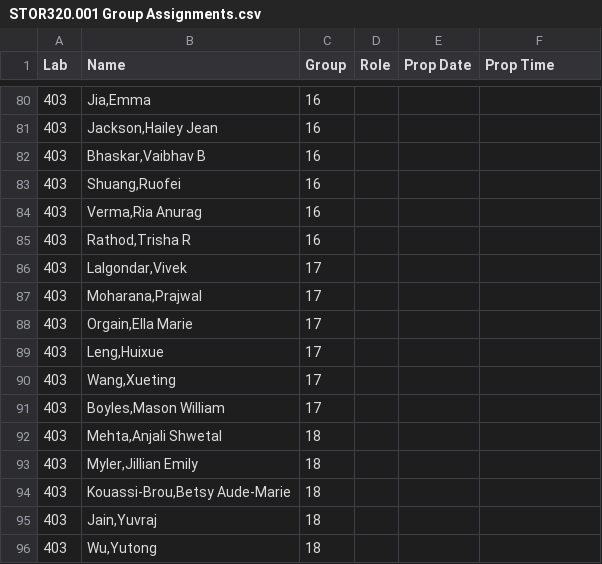
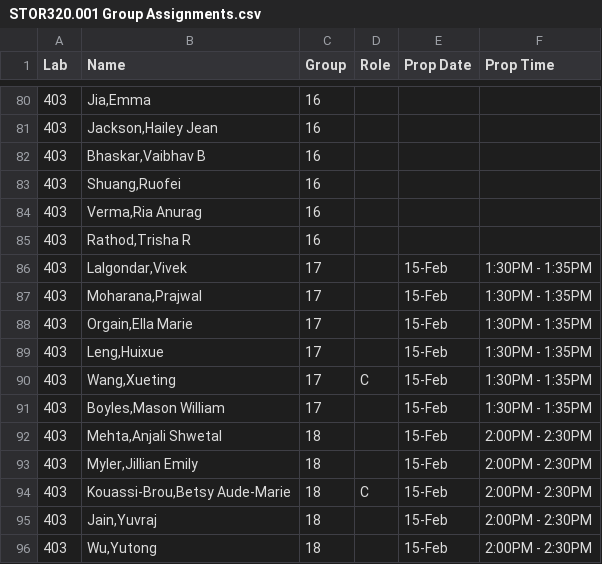
Before and after one commit to SuperMarioGiacomazzo/STOR320_WEBSITE, a CSV file: Group Assignments/STOR320.001 Group Assignments.csv, drawn as a sheet; only a part is shown, gaps mark what is left out.

```diff
--- a/Group Assignments/STOR320.001 Group Assignments.csv
+++ b/Group Assignments/STOR320.001 Group Assignments.csv
@@ -85,12 +85,12 @@ Lab,Name,Group,Role,Prop Date,Prop Time
 403,"Rathod,Trisha R",16,,,
-403,"Lalgondar,Vivek",17,,,
-403,"Moharana,Prajwal",17,,,
-403,"Orgain,Ella Marie",17,,,
-403,"Leng,Huixue",17,,,
-403,"Wang,Xueting",17,,,
-403,"Boyles,Mason William",17,,,
-403,"Mehta,Anjali Shwetal",18,,,
-403,"Myler,Jillian Emily",18,,,
-403,"Kouassi-Brou,Betsy Aude-Marie",18,,,
-403,"Jain,Yuvraj",18,,,
-403,"Wu,Yutong",18,,,
+403,"Lalgondar,Vivek",17,,15-Feb,1:30PM - 1:35PM
+403,"Moharana,Prajwal",17,,15-Feb,1:30PM - 1:35PM
+403,"Orgain,Ella Marie",17,,15-Feb,1:30PM - 1:35PM
+403,"Leng,Huixue",17,,15-Feb,1:30PM - 1:35PM
+403,"Wang,Xueting",17,C,15-Feb,1:30PM - 1:35PM
+403,"Boyles,Mason William",17,,15-Feb,1:30PM - 1:35PM
+403,"Mehta,Anjali Shwetal",18,,15-Feb,2:00PM - 2:30PM
+403,"Myler,Jillian Emily",18,,15-Feb,2:00PM - 2:30PM
+403,"Kouassi-Brou,Betsy Aude-Marie",18,C,15-Feb,2:00PM - 2:30PM
+403,"Jain,Yuvraj",18,,15-Feb,2:00PM - 2:30PM
+403,"Wu,Yutong",18,,15-Feb,2:00PM - 2:30PM
```
Also changed, not shown: 1 other file.
